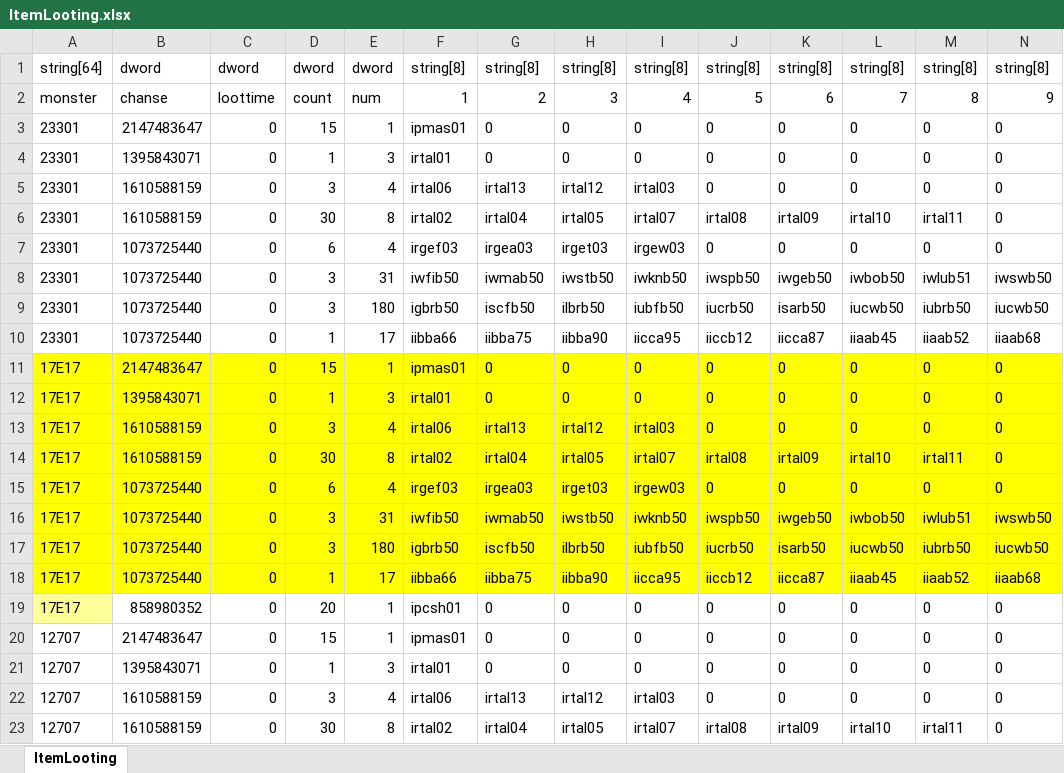
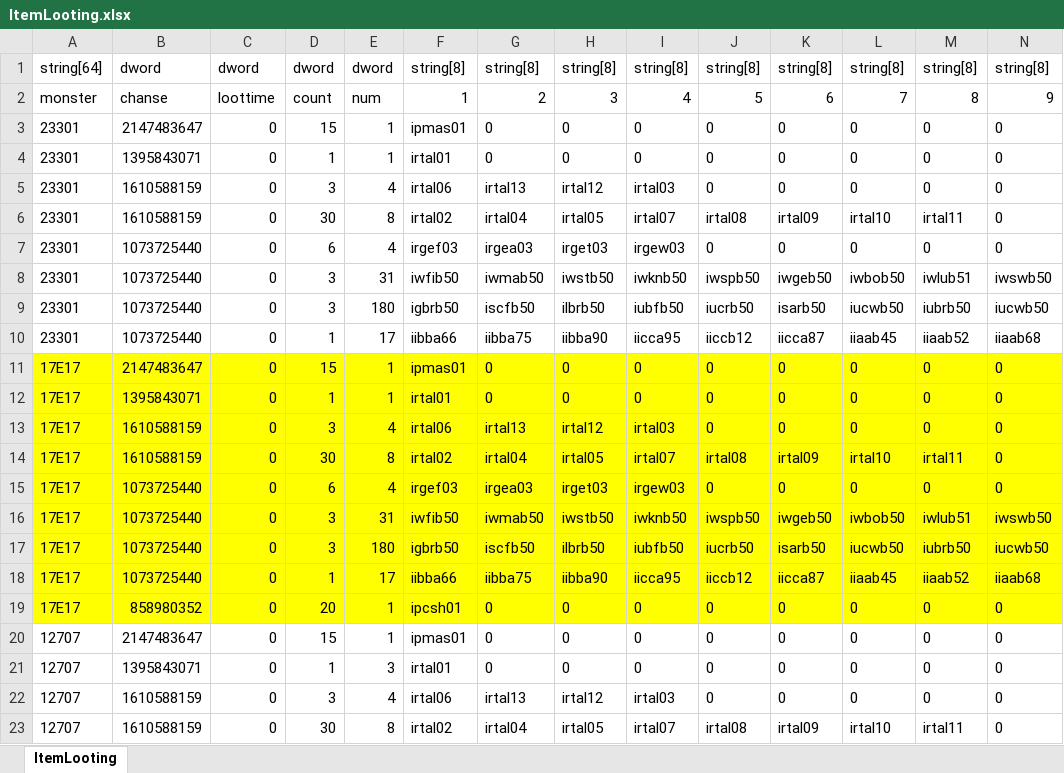
Before and after one commit to juangraydev/nexus-database, an Excel workbook: gu_in/ItemLooting.xlsx, sheet ItemLooting, drawn as a sheet; only a part is shown; values as stored, in another font and other column widths than the file's, no borders; the diff covers the shown part only; the diff names each change by its address in the sheet, - before the commit and + after, or states it on an @@ line.

```diff
--- a/gu_in/ItemLooting.xlsx (sheet ItemLooting)
+++ b/gu_in/ItemLooting.xlsx (sheet ItemLooting)
-E4: 3
+E4: 1
-E12: 3
+E12: 1
-A19 fill: #FFFF99
+A19 fill: #FFFF00
-B19:N19 fill: none
+B19:N19 fill: #FFFF00
```
Also changed, not shown: cell formats elsewhere in this sheet, 1 other file.
